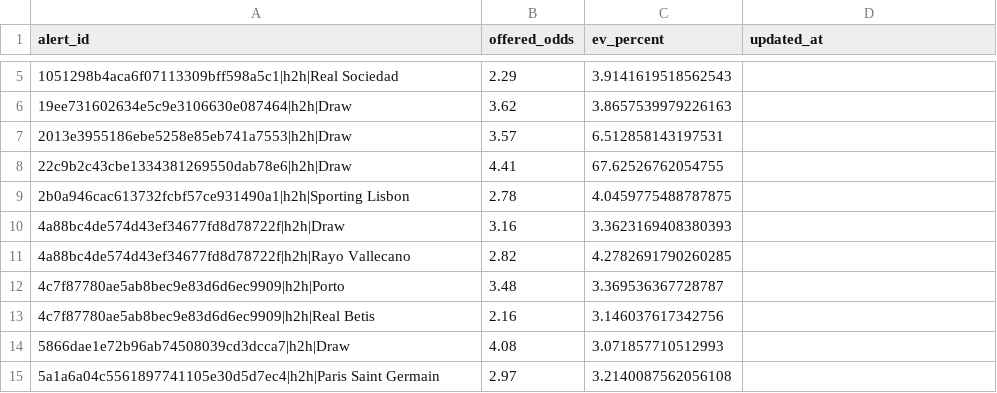
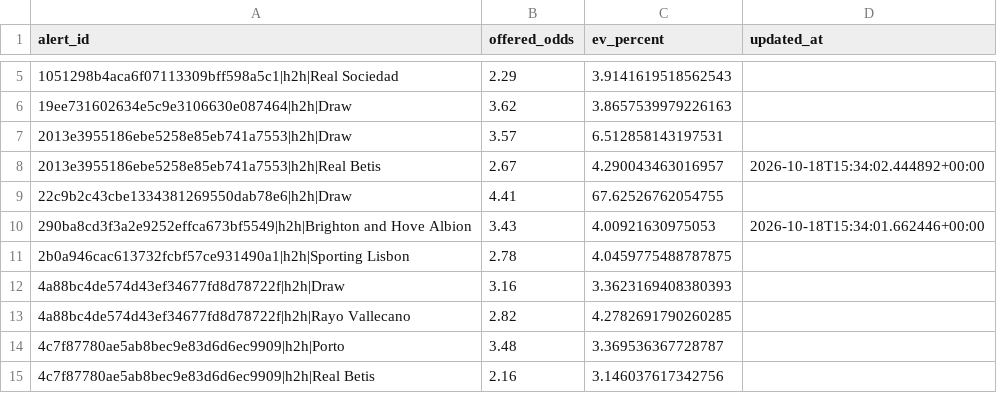
Before and after one commit to Sirkings14/1xbet-value-bot, a CSV file: sent_alerts_cache.csv, drawn as a sheet; only a part is shown, gaps mark what is left out; the shorter side is filled out with more unchanged rows.

```diff
--- a/sent_alerts_cache.csv
+++ b/sent_alerts_cache.csv
@@ -7,3 +7,5 @@ alert_id,offered_odds,ev_percent,updated_at
 2013e3955186ebe5258e85eb741a7553|h2h|Draw,3.57,6.512858143197531,
+2013e3955186ebe5258e85eb741a7553|h2h|Real Betis,2.67,4.290043463016957,2026-10-18T15:34:02.444892+00:00
 22c9b2c43cbe1334381269550dab78e6|h2h|Draw,4.41,67.62526762054755,
+290ba8cd3f3a2e9252effca673bf5549|h2h|Brighton and Hove Albion,3.43,4.00921630975053,2026-10-18T15:34:01.662446+00:00
 2b0a946cac613732fcbf57ce931490a1|h2h|Sporting Lisbon,2.78,4.0459775488787875,
```
Also changed, not shown: analysis_report.csv, signals.csv.
